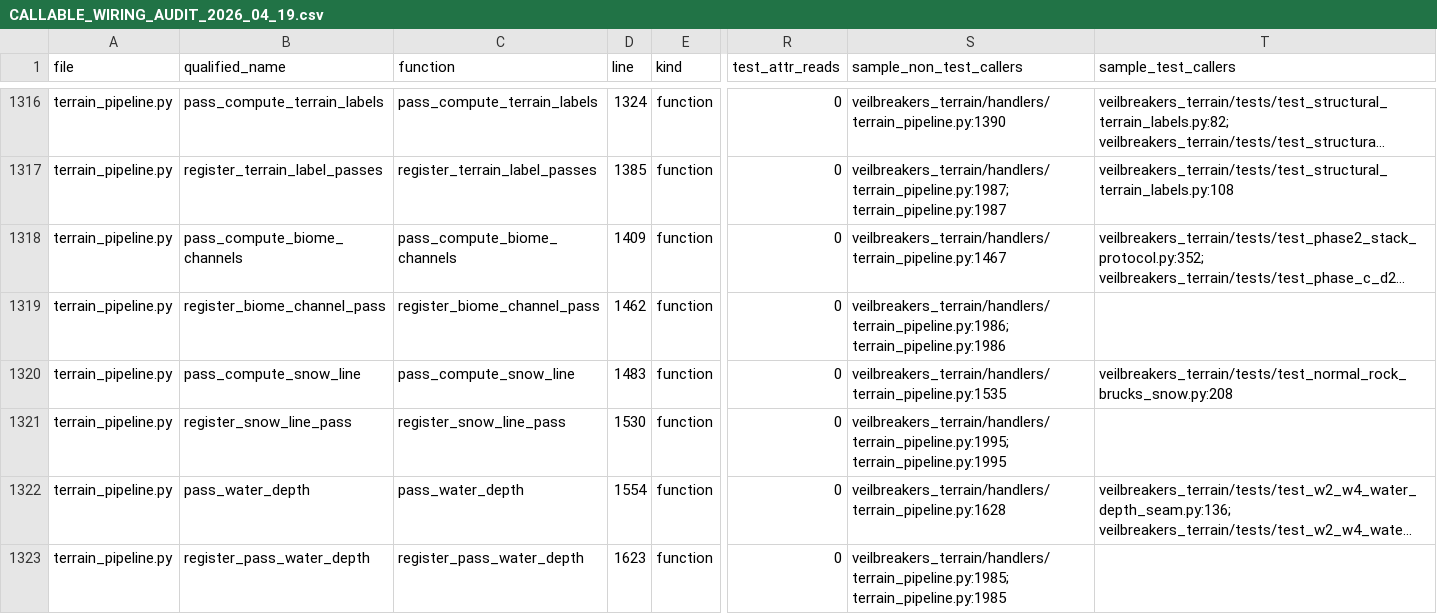
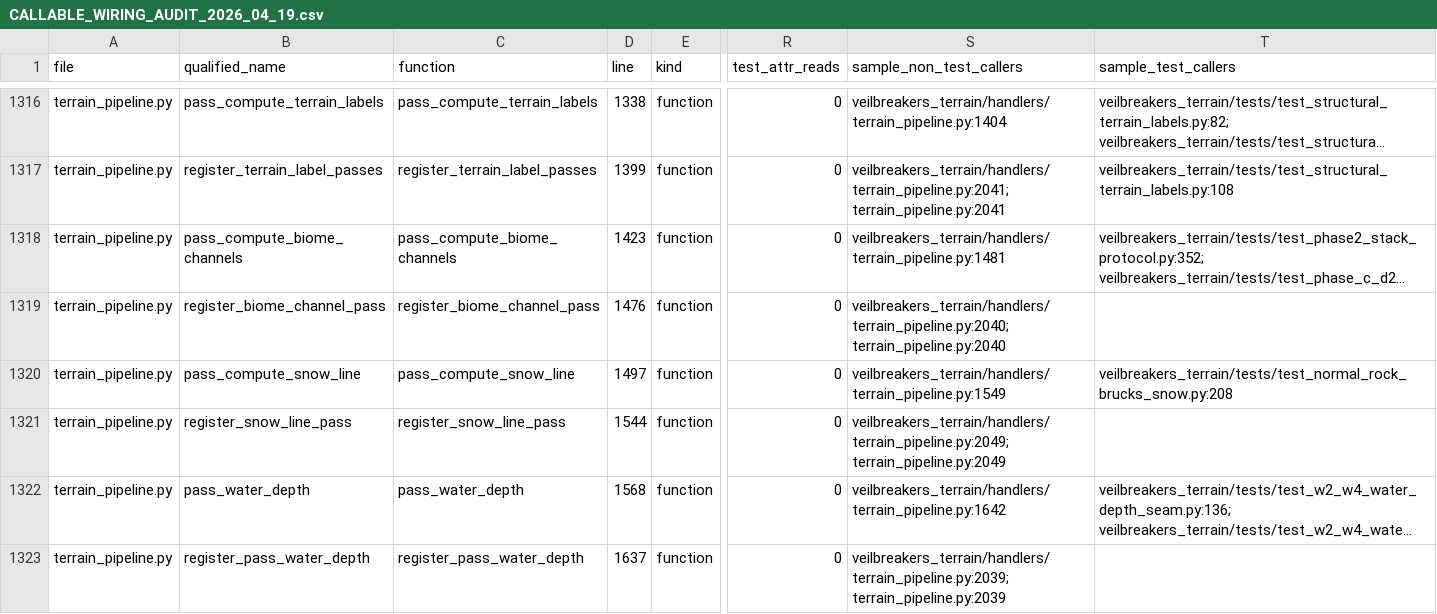
Before and after one commit to Sharks820/veilbreakers-terrain, a CSV file: output/spreadsheet/CALLABLE_WIRING_AUDIT_2026_04_19.csv, drawn as a sheet; only a part is shown, gaps mark what is left out; long unchanged cells end in …; the diff covers the shown part only; the diff names each change by its address in the sheet, - before the commit and + after, or states it on an @@ line.

```diff
--- a/output/spreadsheet/CALLABLE_WIRING_AUDIT_2026_04_19.csv
+++ b/output/spreadsheet/CALLABLE_WIRING_AUDIT_2026_04_19.csv
-D1316 (line): 1324
+D1316 (line): 1338
-S1316 (sample_non_test_callers): veilbreakers_terrain/handlers/terrain_pipeline.py:1390
+S1316 (sample_non_test_callers): veilbreakers_terrain/handlers/terrain_pipeline.py:1404
-D1317 (line): 1385
+D1317 (line): 1399
-S1317 (sample_non_test_callers): veilbreakers_terrain/handlers/terrain_pipeline.py:1987; terrain_pipeline.py:1987
+S1317 (sample_non_test_callers): veilbreakers_terrain/handlers/terrain_pipeline.py:2041; terrain_pipeline.py:2041
-D1318 (line): 1409
+D1318 (line): 1423
-S1318 (sample_non_test_callers): veilbreakers_terrain/handlers/terrain_pipeline.py:1467
+S1318 (sample_non_test_callers): veilbreakers_terrain/handlers/terrain_pipeline.py:1481
-D1319 (line): 1462
+D1319 (line): 1476
-S1319 (sample_non_test_callers): veilbreakers_terrain/handlers/terrain_pipeline.py:1986; terrain_pipeline.py:1986
+S1319 (sample_non_test_callers): veilbreakers_terrain/handlers/terrain_pipeline.py:2040; terrain_pipeline.py:2040
-D1320 (line): 1483
+D1320 (line): 1497
-S1320 (sample_non_test_callers): veilbreakers_terrain/handlers/terrain_pipeline.py:1535
+S1320 (sample_non_test_callers): veilbreakers_terrain/handlers/terrain_pipeline.py:1549
-D1321 (line): 1530
+D1321 (line): 1544
-S1321 (sample_non_test_callers): veilbreakers_terrain/handlers/terrain_pipeline.py:1995; terrain_pipeline.py:1995
+S1321 (sample_non_test_callers): veilbreakers_terrain/handlers/terrain_pipeline.py:2049; terrain_pipeline.py:2049
-D1322 (line): 1554
+D1322 (line): 1568
-S1322 (sample_non_test_callers): veilbreakers_terrain/handlers/terrain_pipeline.py:1628
+S1322 (sample_non_test_callers): veilbreakers_terrain/handlers/terrain_pipeline.py:1642
-D1323 (line): 1623
+D1323 (line): 1637
-S1323 (sample_non_test_callers): veilbreakers_terrain/handlers/terrain_pipeline.py:1985; terrain_pipeline.py:1985
+S1323 (sample_non_test_callers): veilbreakers_terrain/handlers/terrain_pipeline.py:2039; terrain_pipeline.py:2039
```
Also changed, not shown: 74 edited cells elsewhere in this file, output/verification/CALLABLE_VERIFICATION_MATRIX.csv, 3 other files.
